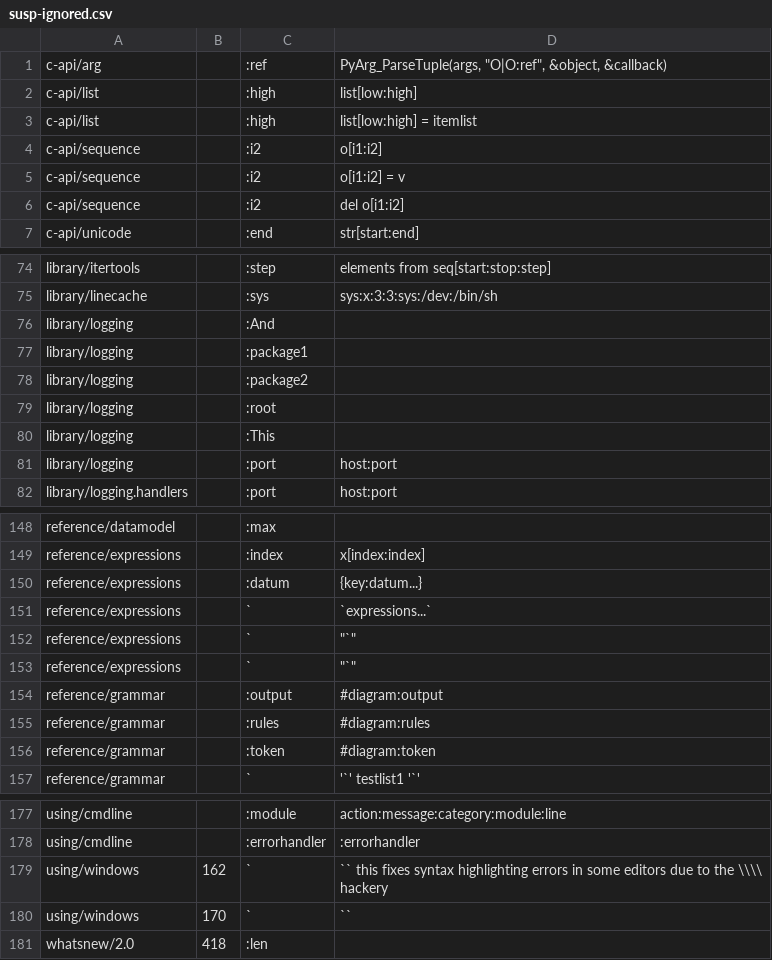
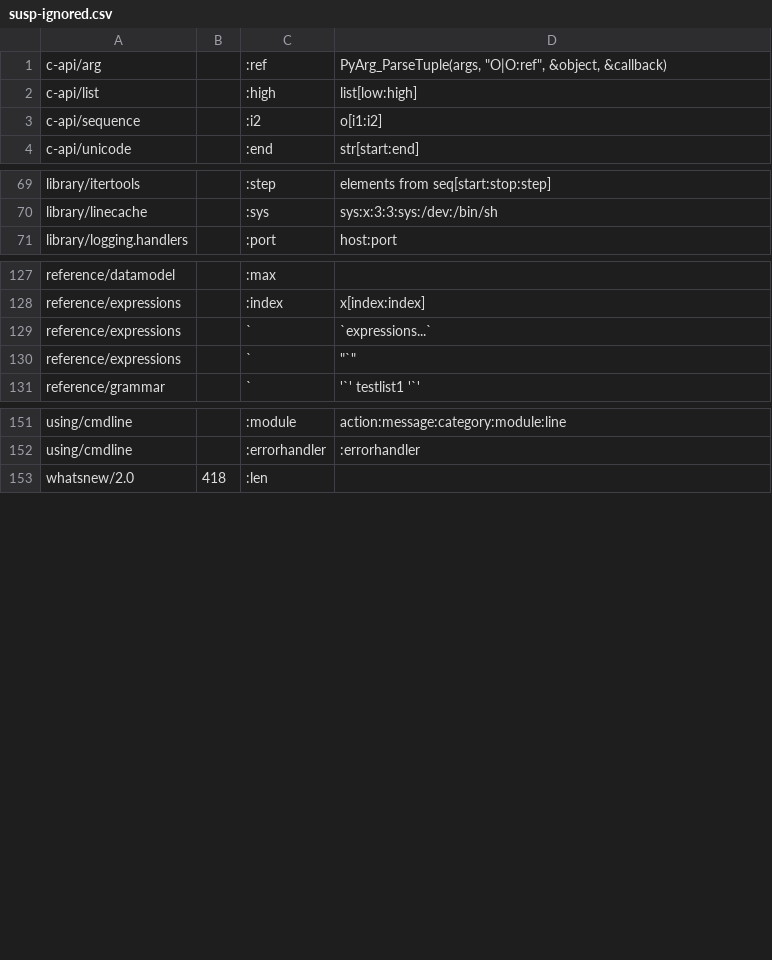
Before and after one commit to Klinikumxd/cpython, a CSV file: Doc/tools/sphinxext/susp-ignored.csv, drawn as a sheet; only a part is shown, gaps mark what is left out; the diff covers the shown part only; the diff names each change by its address in the sheet, - before the commit and + after, or states it on an @@ line.

Commit message:
Update the suspicious builder to detect unused rules, and remove currently unusued rules.

```diff
--- a/Doc/tools/sphinxext/susp-ignored.csv
+++ b/Doc/tools/sphinxext/susp-ignored.csv
-row 3: c-api/list |  | :high | list[low:high] = itemlist
-row 5: c-api/sequence |  | :i2 | o[i1:i2] = v
-row 6: c-api/sequence |  | :i2 | del o[i1:i2]
-row 76: library/logging |  | :And
-row 77: library/logging |  | :package1
-row 78: library/logging |  | :package2
-row 79: library/logging |  | :root
-row 80: library/logging |  | :This
-row 81: library/logging |  | :port | host:port
-row 150: reference/expressions |  | :datum | {key:datum...}
-row 153: reference/expressions |  | ` | "`"
-row 154: reference/grammar |  | :output | #diagram:output
-row 155: reference/grammar |  | :rules | #diagram:rules
-row 156: reference/grammar |  | :token | #diagram:token
-row 179: using/windows | 162 | ` | `` this fixes syntax highlighting errors in some editors due to the \\\\ hackery
-row 180: using/windows | 170 | ` | ``
```
Also changed, not shown: 24 removed rows elsewhere in this file, 1 other file.
